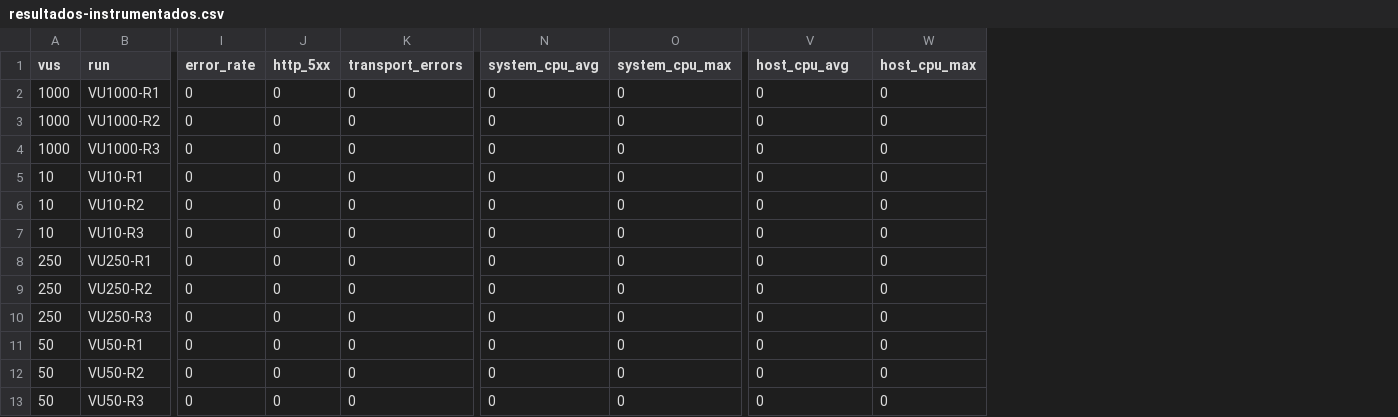
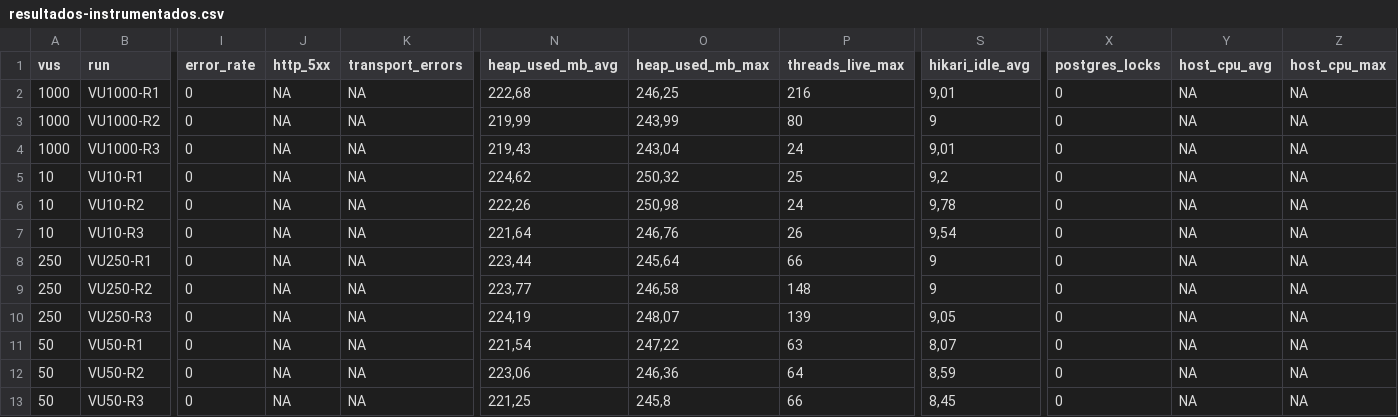
Before and after one commit to alejandro4198/RachaProo, a CSV file: experimentos/semana11-mejoras-rendimiento/01-diagnostico-concurrencia/resultados-instrumentados.csv, drawn as a sheet; only a part is shown, gaps mark what is left out; removed rows and columns are numbered as before the commit, all else as after; the diff names each change by its address in the sheet, - before the commit and + after, or states it on an @@ line.

Commit message:
S11+: completar diagnostico de colas HTTP y recursos

```diff
--- a/experimentos/semana11-mejoras-rendimiento/01-diagnostico-concurrencia/resultados-instrumentados.csv
+++ b/experimentos/semana11-mejoras-rendimiento/01-diagnostico-concurrencia/resultados-instrumentados.csv
-column N (system_cpu_avg), rows 2-13: all 0
-column O (system_cpu_max), rows 2-13: all 0
+column N (heap_used_mb_avg), rows 2-13: 222,68 | 219,99 | 219,43 | 224,62 | 222,26 | 221,64 | 223,44 | 223,77 | 224,19 | 221,54 | 223,06 | 221,25
+column O (heap_used_mb_max), rows 2-13: 246,25 | 243,99 | 243,04 | 250,32 | 250,98 | 246,76 | 245,64 | 246,58 | 248,07 | 247,22 | 246,36 | 245,8
+column P (threads_live_max), rows 2-13: 216 | 80 | 24 | 25 | 24 | 26 | 66 | 148 | 139 | 63 | 64 | 66
+column S (hikari_idle_avg), rows 2-13: 9,01 | 9 | 9,01 | 9,2 | 9,78 | 9,54 | 9 | 9 | 9,05 | 8,07 | 8,59 | 8,45
+column Y (host_cpu_avg), rows 2-13: all NA
-X1: host_cpu_avg
+X1: postgres_locks
-J2:J13 (http_5xx): 0
+J2:J13 (http_5xx): NA
-K2:K13 (transport_errors): 0
+K2:K13 (transport_errors): NA
-Z2:Z13 (host_cpu_max): 0
+Z2:Z13 (host_cpu_max): NA
```
